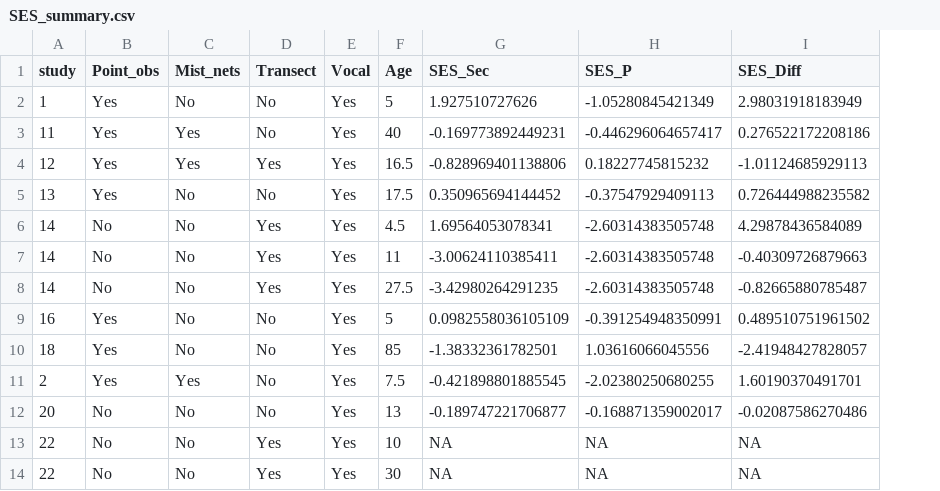
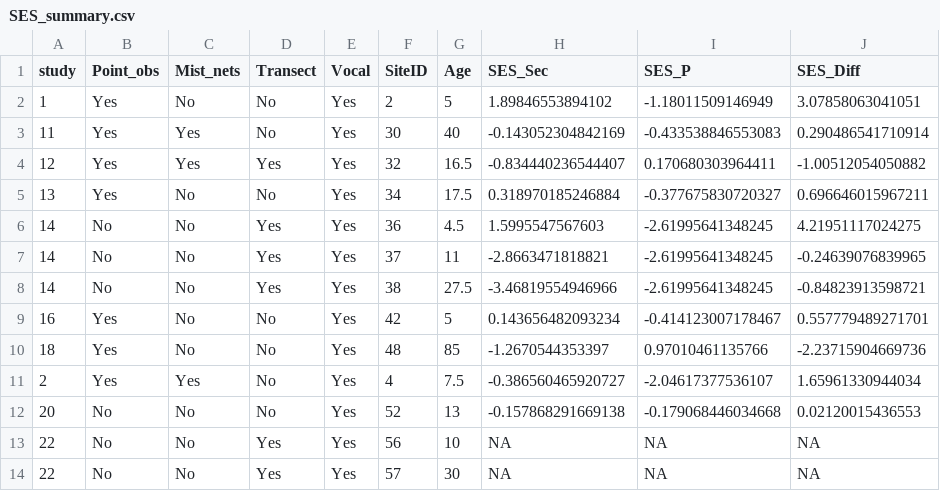
Before and after one commit to phil-martin-research/Secondary_Birds, a CSV file: Data/SES_summary.csv, drawn as a sheet; only a part is shown; addresses are those after the commit; the diff covers the shown part only; the diff names each change by its address in the sheet, - before the commit and + after, or states it on an @@ line.

```diff
--- a/Data/SES_summary.csv
+++ b/Data/SES_summary.csv
+column F (SiteID), rows 2-14: 2 | 30 | 32 | 34 | 36 | 37 | 38 | 42 | 48 | 4 | 52 | 56 | 57
-H2 (SES_Sec): 1.927510727626
+H2 (SES_Sec): 1.89846553894102
-I2 (SES_P): -1.05280845421349
+I2 (SES_P): -1.18011509146949
-J2 (SES_Diff): 2.98031918183949
+J2 (SES_Diff): 3.07858063041051
-H3 (SES_Sec): -0.169773892449231
+H3 (SES_Sec): -0.143052304842169
-I3 (SES_P): -0.446296064657417
+I3 (SES_P): -0.433538846553083
-J3 (SES_Diff): 0.276522172208186
+J3 (SES_Diff): 0.290486541710914
-H4 (SES_Sec): -0.828969401138806
+H4 (SES_Sec): -0.834440236544407
-I4 (SES_P): 0.18227745815232
+I4 (SES_P): 0.170680303964411
-J4 (SES_Diff): -1.01124685929113
+J4 (SES_Diff): -1.00512054050882
-H5 (SES_Sec): 0.350965694144452
+H5 (SES_Sec): 0.318970185246884
-I5 (SES_P): -0.37547929409113
+I5 (SES_P): -0.377675830720327
-J5 (SES_Diff): 0.726444988235582
+J5 (SES_Diff): 0.696646015967211
-H6 (SES_Sec): 1.69564053078341
+H6 (SES_Sec): 1.5995547567603
-I6:I8 (SES_P): -2.60314383505748
+I6:I8 (SES_P): -2.61995641348245
-J6 (SES_Diff): 4.29878436584089
+J6 (SES_Diff): 4.21951117024275
-H7 (SES_Sec): -3.00624110385411
+H7 (SES_Sec): -2.8663471818821
-J7 (SES_Diff): -0.40309726879663
+J7 (SES_Diff): -0.24639076839965
-H8 (SES_Sec): -3.42980264291235
+H8 (SES_Sec): -3.46819554946966
-J8 (SES_Diff): -0.82665880785487
+J8 (SES_Diff): -0.84823913598721
-H9 (SES_Sec): 0.0982558036105109
+H9 (SES_Sec): 0.143656482093234
-I9 (SES_P): -0.391254948350991
+I9 (SES_P): -0.414123007178467
-J9 (SES_Diff): 0.489510751961502
+J9 (SES_Diff): 0.557779489271701
-H10 (SES_Sec): -1.38332361782501
+H10 (SES_Sec): -1.2670544353397
-I10 (SES_P): 1.03616066045556
+I10 (SES_P): 0.97010461135766
-J10 (SES_Diff): -2.41948427828057
+J10 (SES_Diff): -2.23715904669736
-H11 (SES_Sec): -0.421898801885545
+H11 (SES_Sec): -0.386560465920727
-I11 (SES_P): -2.02380250680255
+I11 (SES_P): -2.04617377536107
-J11 (SES_Diff): 1.60190370491701
+J11 (SES_Diff): 1.65961330944034
-H12 (SES_Sec): -0.189747221706877
+H12 (SES_Sec): -0.157868291669138
-I12 (SES_P): -0.168871359002017
+I12 (SES_P): -0.179068446034668
-J12 (SES_Diff): -0.02087586270486
+J12 (SES_Diff): 0.02120015436553
```
Also changed, not shown: 80 edited cells elsewhere in this file, Tables/Random_model_AICc.csv, Tables/model_sel_summary.csv, 8 other files.
